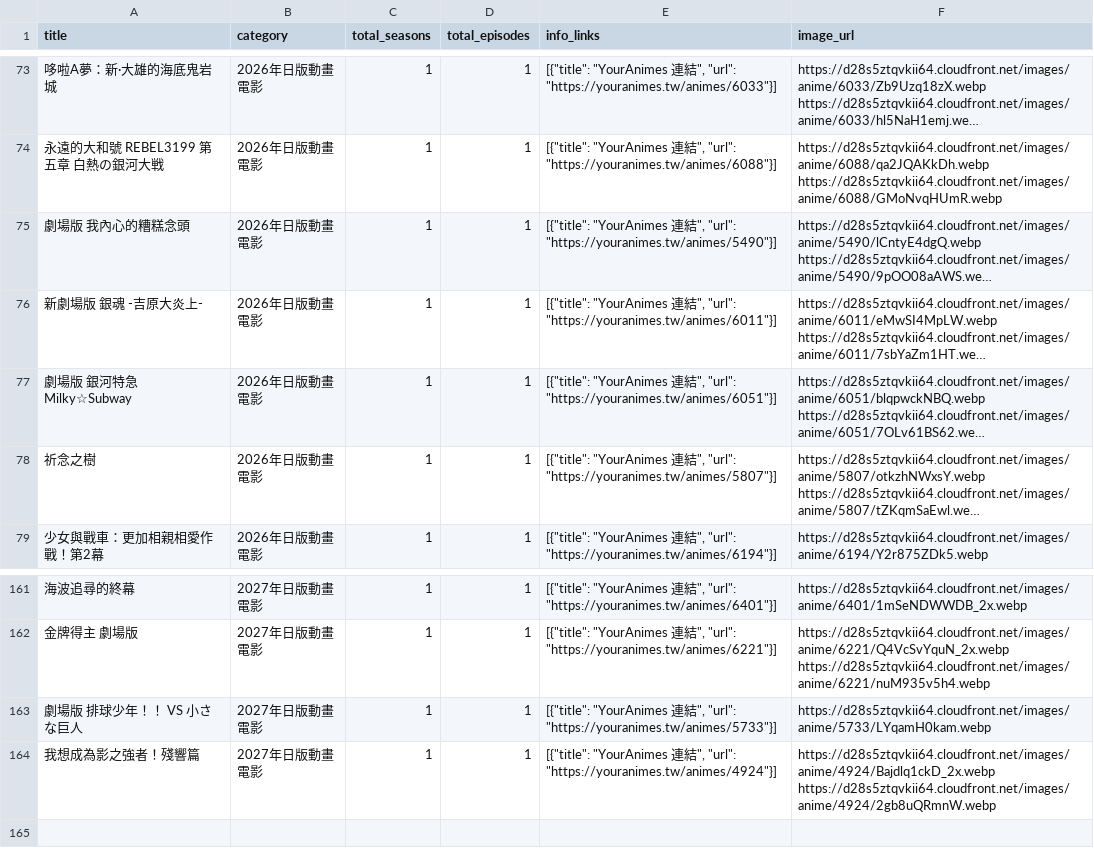
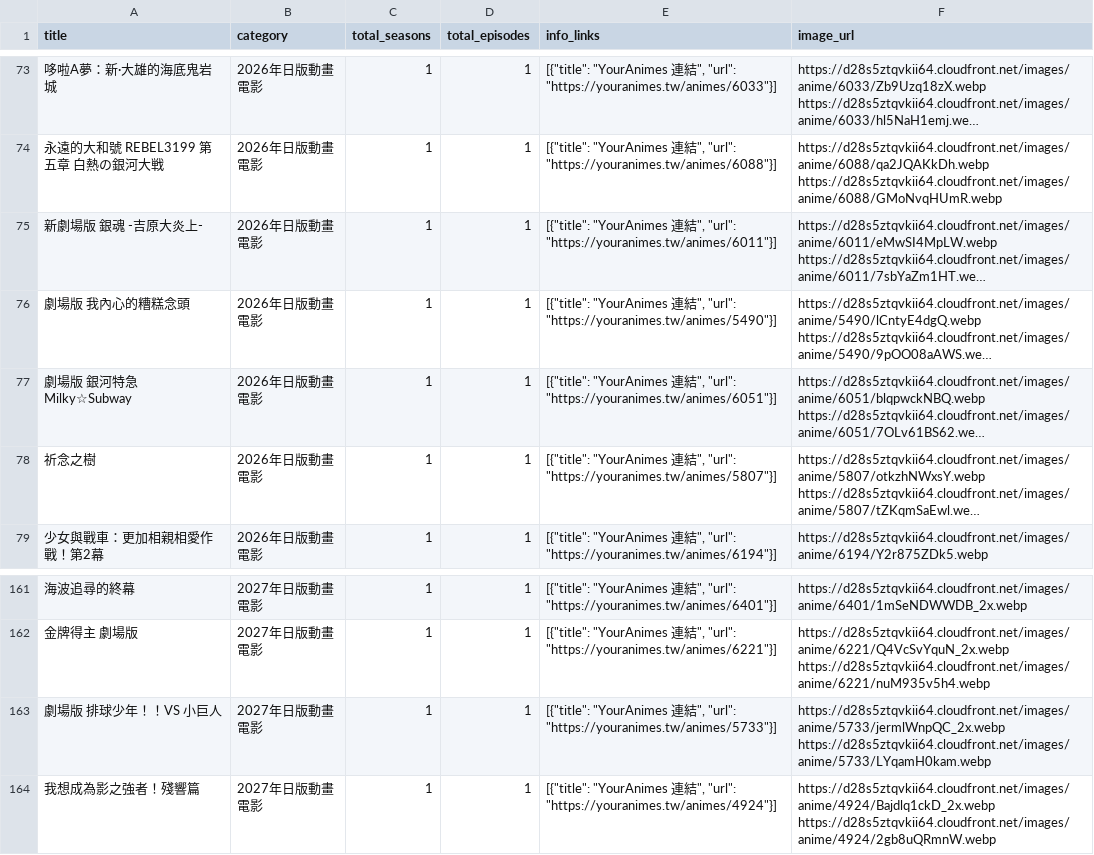
Before and after one commit to dennis665/fenglan-multiverse, a CSV file: line_manager/resources/movie_dramas.csv, drawn as a sheet; only a part is shown, gaps mark what is left out; long unchanged cells end in …; ↵ is a line break in a cell; the diff covers the shown part only; the diff names each change by its address in the sheet, - before the commit and + after, or states it on an @@ line.

```diff
--- a/line_manager/resources/movie_dramas.csv
+++ b/line_manager/resources/movie_dramas.csv
@@ row 76 moved to row 75: 新劇場版 銀魂 -吉原大炎上- @@
-A163 (title): 劇場版 排球少年！！ VS 小さな巨人
+A163 (title): 劇場版 排球少年！！VS 小巨人
-F163 (image_url): https://d28s5ztqvkii64.cloudfront.net/images/anime/5733/LYqamH0kam.webp
+F163 (image_url): https://d28s5ztqvkii64.cloudfront.net/images/anime/5733/jermlWnpQC_2x.webp ↵ https://d28s5ztqvkii64.cloudfront.net/images/anime/5733/LYqamH0kam.webp
```
Also changed, not shown: 1 added row, 1 removed row, 4 moved rows and 1 edited cell elsewhere in this file, line_manager/resources/tv_dramas.csv, 1 other file.
